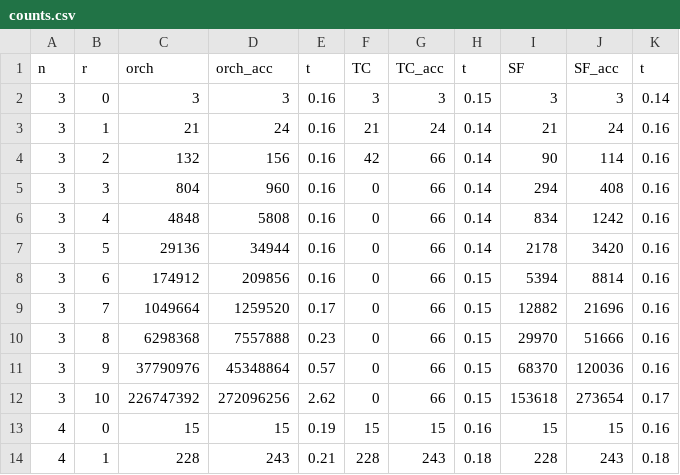
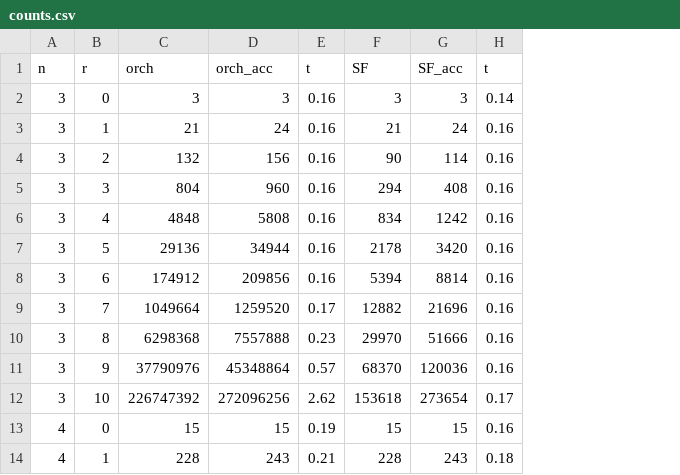
Before and after one commit to gerardet46/OrchardGenerator, a CSV file: counts.csv, drawn as a sheet; only a part is shown; the diff names each change by its address in the sheet, - before the commit and + after, or states it on an @@ line.

Commit message:
Random generator, README, TC counts, generator with and without macros

```diff
--- a/counts.csv
+++ b/counts.csv
-column F (TC), rows 2-14: 3 | 21 | 42 | 0 | 0 | 0 | 0 | 0 | 0 | 0 | 0 | 15 | 228
-column G (TC_acc), rows 2-14: 3 | 24 | 66 | 66 | 66 | 66 | 66 | 66 | 66 | 66 | 66 | 15 | 243
-column H (t), rows 2-14: 0.15 | 0.14 | 0.14 | 0.14 | 0.14 | 0.14 | 0.15 | 0.15 | 0.15 | 0.15 | 0.15 | 0.16 | 0.18
```
Also changed, not shown: 12 other files.
